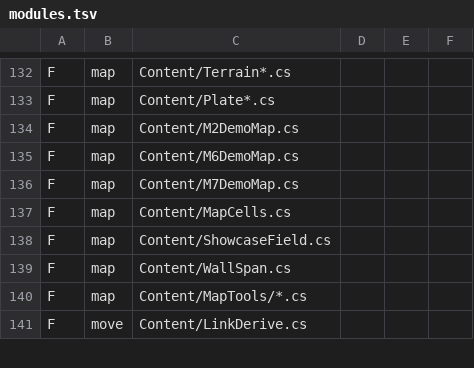
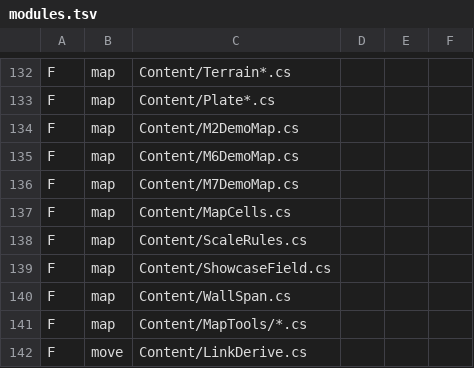
Before and after one commit to LSJILOVEU/scszr6bg868j, a TSV file: tools/ruler/modules.tsv, drawn as a sheet; only a part is shown, gaps mark what is left out; the diff names each change by its address in the sheet, - before the commit and + after, or states it on an @@ line.

```diff
--- a/tools/ruler/modules.tsv
+++ b/tools/ruler/modules.tsv
+row 138: F | map | Content/ScaleRules.cs
```
Also changed, not shown: tools/ruler/unused.tsv.
